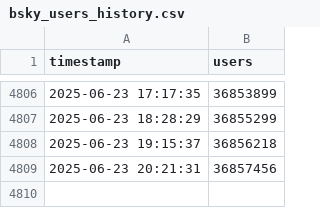
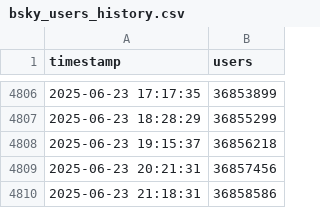
Before and after one commit to elaval/bskyusers, a CSV file: bsky_users_history.csv, drawn as a sheet; only a part is shown, gaps mark what is left out.

```diff
--- a/bsky_users_history.csv
+++ b/bsky_users_history.csv
@@ -4809 +4809,2 @@ timestamp,users
 2025-06-23 20:21:31,36857456
+2025-06-23 21:18:31,36858586
```
